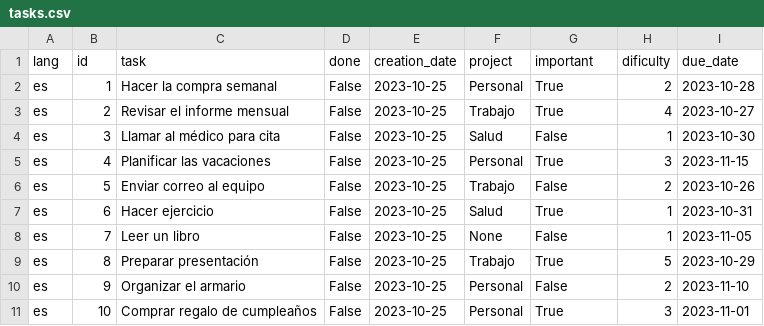
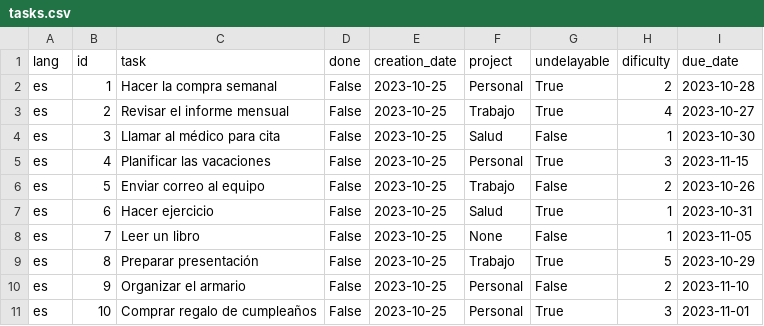
Before and after one commit to dothedada/solo5, a CSV file: data/tasks/tasks.csv, drawn as a sheet.

Commit message:
Chages important to a more meanigfull term, undelayable

```diff
--- a/data/tasks/tasks.csv
+++ b/data/tasks/tasks.csv
@@ -1,2 +1,2 @@
-lang,id,task,done,creation_date,project,important,dificulty,due_date
+lang,id,task,done,creation_date,project,undelayable,dificulty,due_date
 es,1,"Hacer la compra semanal",False,2023-10-25,Personal,True,2,2023-10-28
```
Also changed, not shown: 9 other files.
